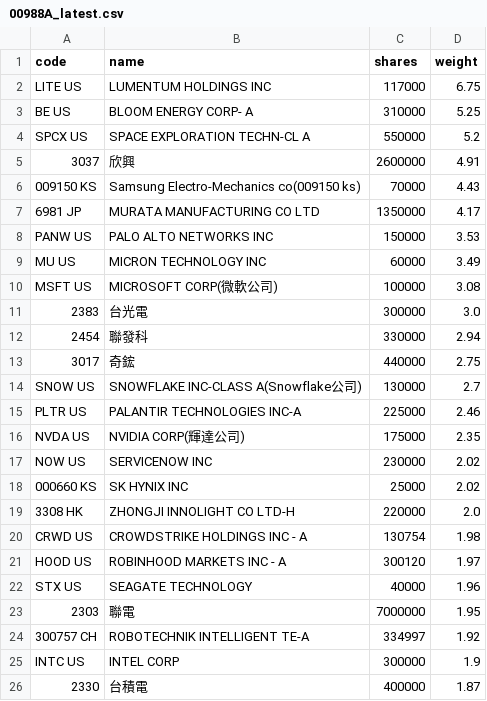
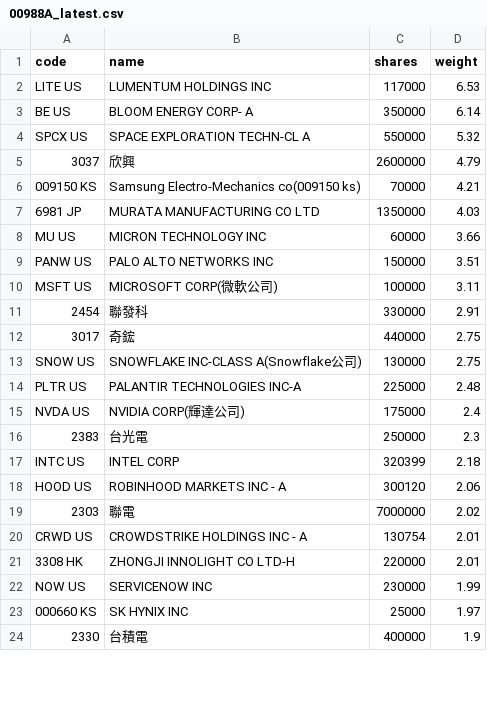
Before and after one commit to 4ru1013/united-etf-00988a-portfolio, a CSV file: data/out/holdings/00988A_latest.csv, drawn as a sheet; only a part is shown; the diff covers the shown part only.

```diff
--- a/data/out/holdings/00988A_latest.csv
+++ b/data/out/holdings/00988A_latest.csv
@@ -1,26 +1,24 @@
 code,name,shares,weight
-LITE US,LUMENTUM HOLDINGS INC,117000,6.75
-BE US,BLOOM ENERGY CORP- A,310000,5.25
-SPCX US,SPACE EXPLORATION TECHN-CL A,550000,5.2
-3037,欣興,2600000,4.91
-009150 KS,Samsung Electro-Mechanics co(009150 ks),70000,4.43
-6981 JP,MURATA MANUFACTURING CO LTD,1350000,4.17
-PANW US,PALO ALTO NETWORKS INC,150000,3.53
-MU US,MICRON TECHNOLOGY INC,60000,3.49
-MSFT US,MICROSOFT CORP(微軟公司),100000,3.08
-2383,台光電,300000,3.0
-2454,聯發科,330000,2.94
+LITE US,LUMENTUM HOLDINGS INC,117000,6.53
+BE US,BLOOM ENERGY CORP- A,350000,6.14
+SPCX US,SPACE EXPLORATION TECHN-CL A,550000,5.32
+3037,欣興,2600000,4.79
+009150 KS,Samsung Electro-Mechanics co(009150 ks),70000,4.21
+6981 JP,MURATA MANUFACTURING CO LTD,1350000,4.03
+MU US,MICRON TECHNOLOGY INC,60000,3.66
+PANW US,PALO ALTO NETWORKS INC,150000,3.51
+MSFT US,MICROSOFT CORP(微軟公司),100000,3.11
+2454,聯發科,330000,2.91
 3017,奇鋐,440000,2.75
-SNOW US,SNOWFLAKE INC-CLASS A(Snowflake公司),130000,2.7
-PLTR US,PALANTIR TECHNOLOGIES INC-A,225000,2.46
-NVDA US,NVIDIA CORP(輝達公司),175000,2.35
-NOW US,SERVICENOW INC,230000,2.02
-000660 KS,SK HYNIX INC,25000,2.02
-3308 HK,ZHONGJI INNOLIGHT CO LTD-H,220000,2.0
-CRWD US,CROWDSTRIKE HOLDINGS INC - A,130754,1.98
-HOOD US,ROBINHOOD MARKETS INC - A,300120,1.97
-STX US,SEAGATE TECHNOLOGY,40000,1.96
-2303,聯電,7000000,1.95
-300757 CH,ROBOTECHNIK INTELLIGENT TE-A,334997,1.92
-INTC US,INTEL CORP,300000,1.9
-2330,台積電,400000,1.87
+SNOW US,SNOWFLAKE INC-CLASS A(Snowflake公司),130000,2.75
+PLTR US,PALANTIR TECHNOLOGIES INC-A,225000,2.48
+NVDA US,NVIDIA CORP(輝達公司),175000,2.4
+2383,台光電,250000,2.3
+INTC US,INTEL CORP,320399,2.18
+HOOD US,ROBINHOOD MARKETS INC - A,300120,2.06
+2303,聯電,7000000,2.02
+CRWD US,CROWDSTRIKE HOLDINGS INC - A,130754,2.01
+3308 HK,ZHONGJI INNOLIGHT CO LTD-H,220000,2.01
+NOW US,SERVICENOW INC,230000,1.99
+000660 KS,SK HYNIX INC,25000,1.97
+2330,台積電,400000,1.9
```
Also changed, not shown: 6 added rows, 5 removed rows and 14 edited cells elsewhere in this file, 4 other files.
